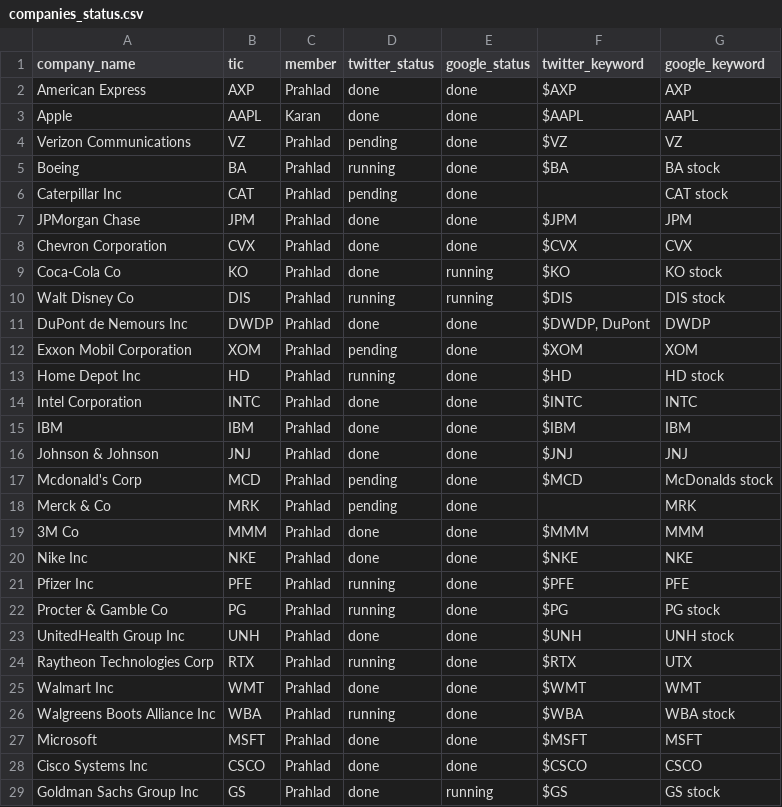
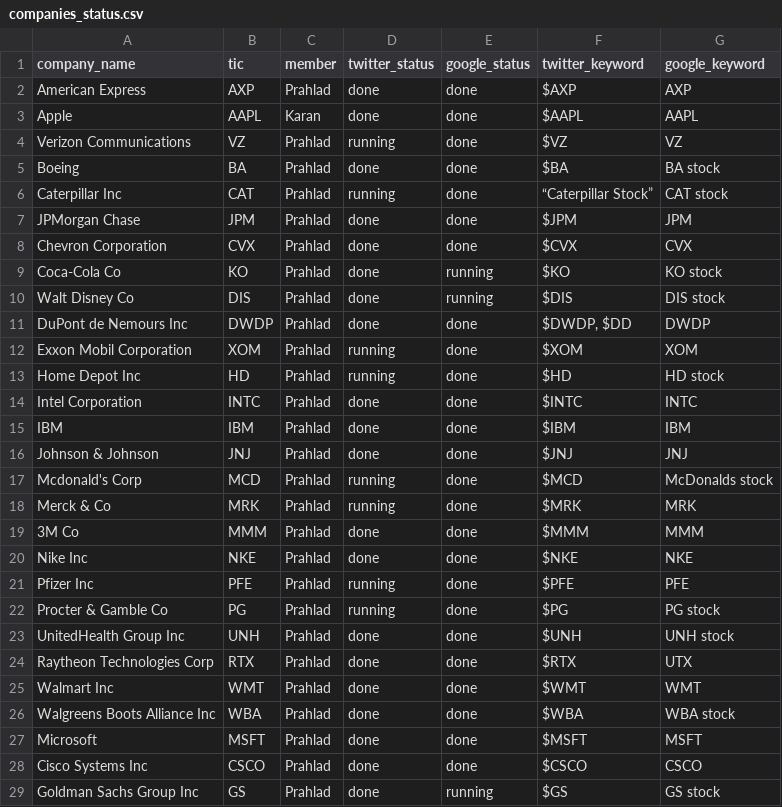
Before and after one commit to karan-w/WebScraping, a CSV file: twitter-scraping/companies_status.csv, drawn as a sheet.

Commit message:
Updated companies status

```diff
--- a/twitter-scraping/companies_status.csv
+++ b/twitter-scraping/companies_status.csv
@@ -3,5 +3,5 @@ American Express,AXP,Prahlad,done,done,$AXP,AXP
 Apple,AAPL,Karan,done,done,$AAPL,AAPL
-Verizon Communications,VZ,Prahlad,pending,done,$VZ,VZ
-Boeing,BA,Prahlad,running,done,$BA,BA stock
-Caterpillar Inc,CAT,Prahlad,pending,done,,CAT stock
+Verizon Communications,VZ,Prahlad,running,done,$VZ,VZ
+Boeing,BA,Prahlad,done,done,$BA,BA stock
+Caterpillar Inc,CAT,Prahlad,running,done,“Caterpillar Stock”,CAT stock
 JPMorgan Chase,JPM,Prahlad,done,done,$JPM,JPM
@@ -9,5 +9,5 @@ Chevron Corporation,CVX,Prahlad,done,done,$CVX,CVX
 Coca-Cola Co,KO,Prahlad,done,running,$KO,KO stock
-Walt Disney Co,DIS,Prahlad,running,running,$DIS,DIS stock
-DuPont de Nemours Inc,DWDP,Prahlad,done,done,"$DWDP, DuPont",DWDP
-Exxon Mobil Corporation,XOM,Prahlad,pending,done,$XOM,XOM
+Walt Disney Co,DIS,Prahlad,done,running,$DIS,DIS stock
+DuPont de Nemours Inc,DWDP,Prahlad,done,done,"$DWDP, $DD",DWDP
+Exxon Mobil Corporation,XOM,Prahlad,running,done,$XOM,XOM
 Home Depot Inc,HD,Prahlad,running,done,$HD,HD stock
@@ -16,4 +16,4 @@ IBM,IBM,Prahlad,done,done,$IBM,IBM
 Johnson & Johnson,JNJ,Prahlad,done,done,$JNJ,JNJ
-Mcdonald's Corp,MCD,Prahlad,pending,done,$MCD,McDonalds stock
-Merck & Co,MRK,Prahlad,pending,done,,MRK
+Mcdonald's Corp,MCD,Prahlad,running,done,$MCD,McDonalds stock
+Merck & Co,MRK,Prahlad,running,done,$MRK,MRK
 3M Co,MMM,Prahlad,done,done,$MMM,MMM
@@ -23,5 +23,5 @@ Procter & Gamble Co,PG,Prahlad,running,done,$PG,PG stock
 UnitedHealth Group Inc,UNH,Prahlad,done,done,$UNH,UNH stock
-Raytheon Technologies Corp,RTX,Prahlad,running,done,$RTX,UTX
+Raytheon Technologies Corp,RTX,Prahlad,done,done,$RTX,UTX
 Walmart Inc,WMT,Prahlad,done,done,$WMT,WMT
-Walgreens Boots Alliance Inc,WBA,Prahlad,running,done,$WBA,WBA stock
+Walgreens Boots Alliance Inc,WBA,Prahlad,done,done,$WBA,WBA stock
 Microsoft,MSFT,Prahlad,done,done,$MSFT,MSFT
```
